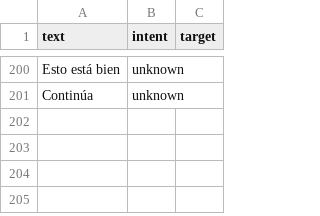
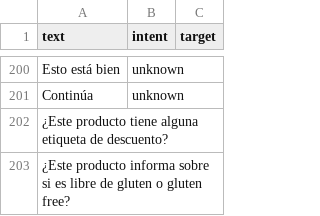
Before and after one commit to Soniasanchezquintela/VISTA-ai-research, a CSV file: intent_classifier/data/intents.csv, drawn as a sheet; only a part is shown, gaps mark what is left out; the diff names each change by its address in the sheet, - before the commit and + after, or states it on an @@ line.

Commit message:
Add new intent questions to intents.csv
added a few additional questions

```diff
--- a/intent_classifier/data/intents.csv
+++ b/intent_classifier/data/intents.csv
+row 202: ¿Este producto tiene alguna etiqueta de descuento?
+row 203: ¿Este producto informa sobre si es libre de gluten o gluten free?
```
